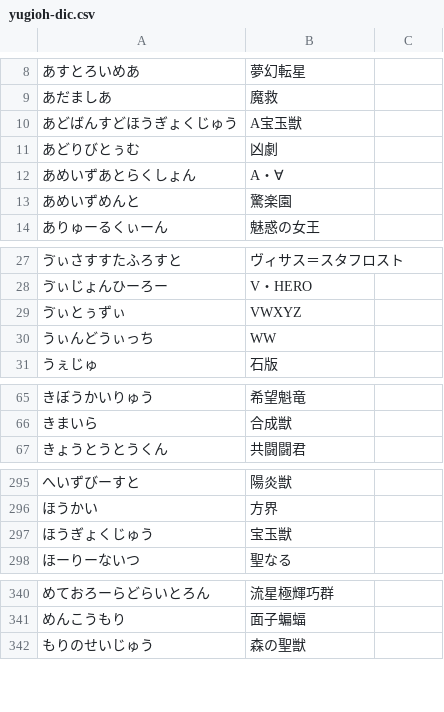
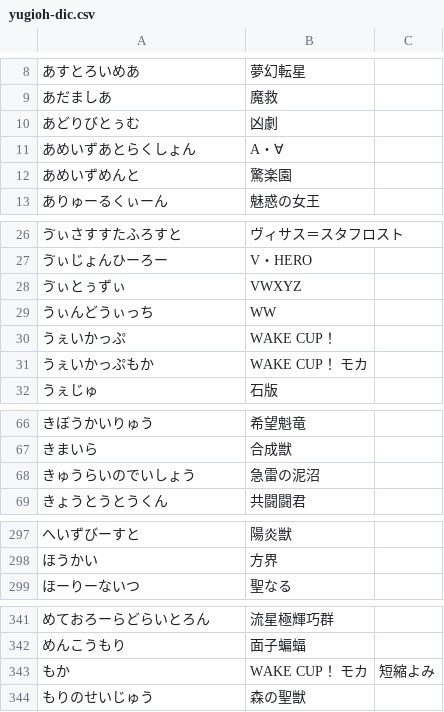
Before and after one commit to Lhaplus-K/yu-gi-oh-ocg-dictionary, a CSV file: in/yugioh-dic.csv, drawn as a sheet; only a part is shown, gaps mark what is left out.

```diff
--- a/in/yugioh-dic.csv
+++ b/in/yugioh-dic.csv
@@ -9,3 +9,2 @@
 あだましあ,魔救
-あどばんすどほうぎょくじゅう,A宝玉獣
 あどりびとぅむ,凶劇
@@ -30,2 +29,4 @@
 うぃんどうぃっち,WW
+うぇいかっぷ,WAKE CUP！
+うぇいかっぷもか,WAKE CUP！ モカ
 うぇじゅ,石版
@@ -66,2 +67,3 @@
 きまいら,合成獣
+きゅうらいのでいしょう,急雷の泥沼
 きょうとうとうくん,共闘闘君
@@ -296,3 +298,2 @@
 ほうかい,方界
-ほうぎょくじゅう,宝玉獣
 ほーりーないつ,聖なる
@@ -341,2 +342,3 @@
 めんこうもり,面子蝙蝠
+もか,WAKE CUP！ モカ,短縮よみ
 もりのせいじゅう,森の聖獣
```
Also changed, not shown: in/ヤミー.csv, 2 other files.
